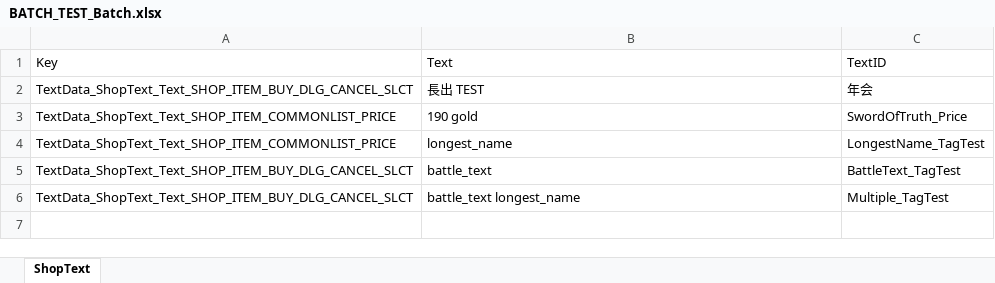
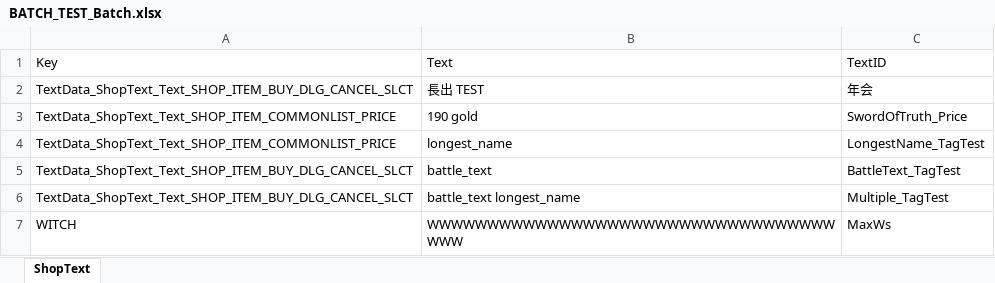
Before and after one commit to raboin09/ShlocToolSuite, an Excel workbook: ExcelData/BATCH_TEST_Batch.xlsx, sheet ShopText, drawn as a sheet; values as stored, in another font and other column widths than the file's, no borders; the diff names each change by its address in the sheet, - before the commit and + after, or states it on an @@ line.

```diff
--- a/ExcelData/BATCH_TEST_Batch.xlsx (sheet ShopText)
+++ b/ExcelData/BATCH_TEST_Batch.xlsx (sheet ShopText)
+row 7: WITCH | WWWWWWWWWWWWWWWWWWWWWWWWWWWWWWWWWWWWW | MaxWs
```
Also changed, not shown: 33 other files.
